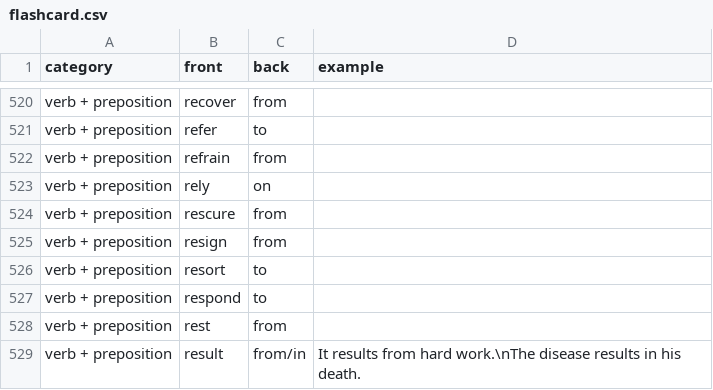
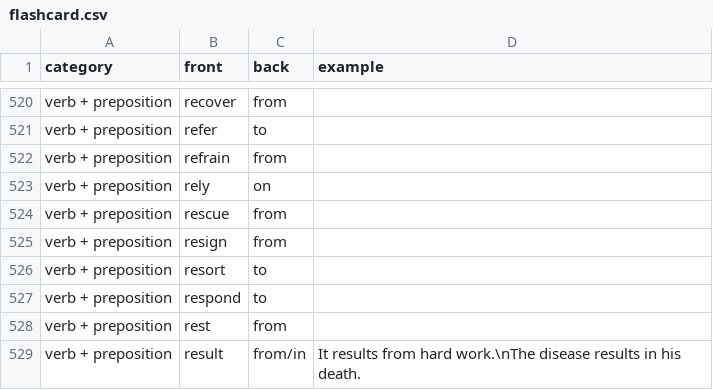
Before and after one commit to jaromilfrossard/flashcard, a CSV file: data/flashcard.csv, drawn as a sheet; only a part is shown, gaps mark what is left out; the diff covers the shown part only.

```diff
--- a/data/flashcard.csv
+++ b/data/flashcard.csv
@@ -523,3 +523,3 @@
 "verb + preposition";"rely";"on";""
-"verb + preposition";"rescure";"from";""
+"verb + preposition";"rescue";"from";""
 "verb + preposition";"resign";"from";""
```
Also changed, not shown: 9 edited cells elsewhere in this file, 1 other file.
